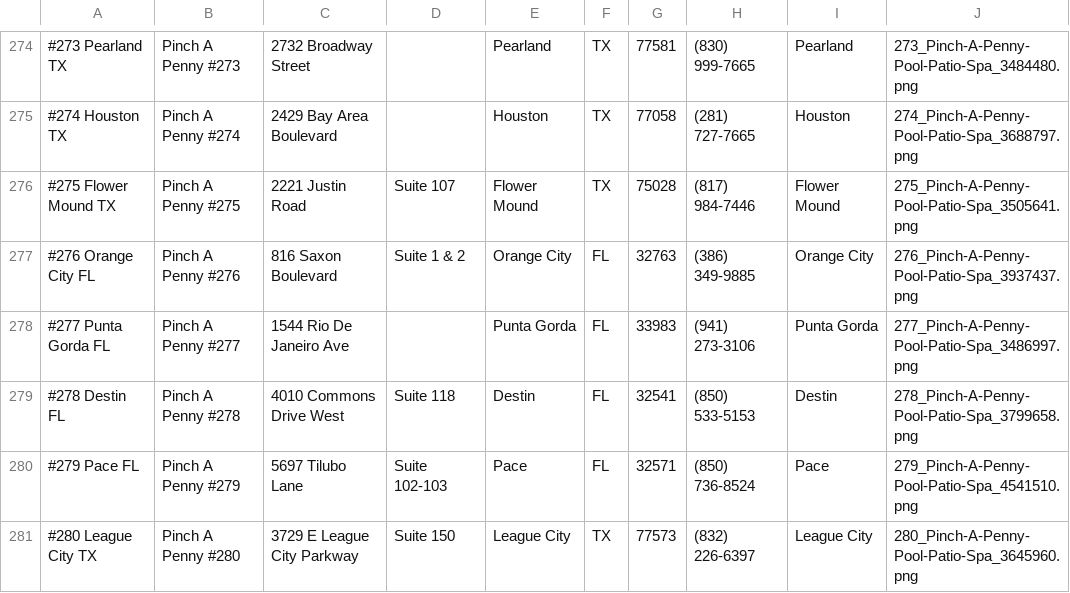
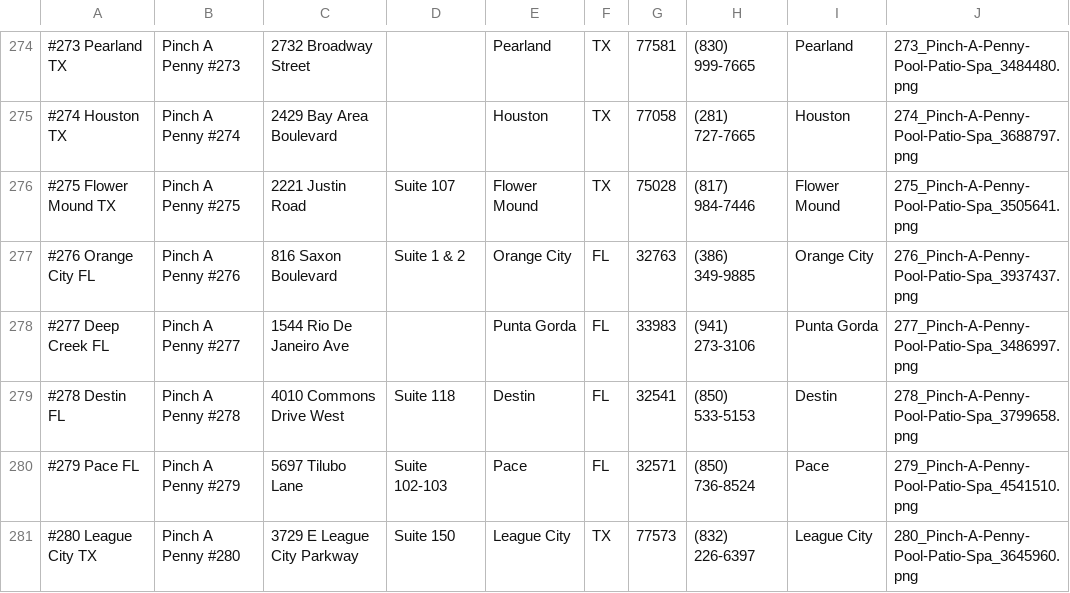
Before and after one commit to TemplateSourceData/PinchaPenny, a CSV file: Pinch A Penny Locations.csv, drawn as a sheet; only a part is shown, gaps mark what is left out; the diff names each change by its address in the sheet, - before the commit and + after, or states it on an @@ line.

```diff
--- a/Pinch A Penny Locations.csv
+++ b/Pinch A Penny Locations.csv
-A278: #277 Punta Gorda FL
+A278: #277 Deep Creek FL
```
